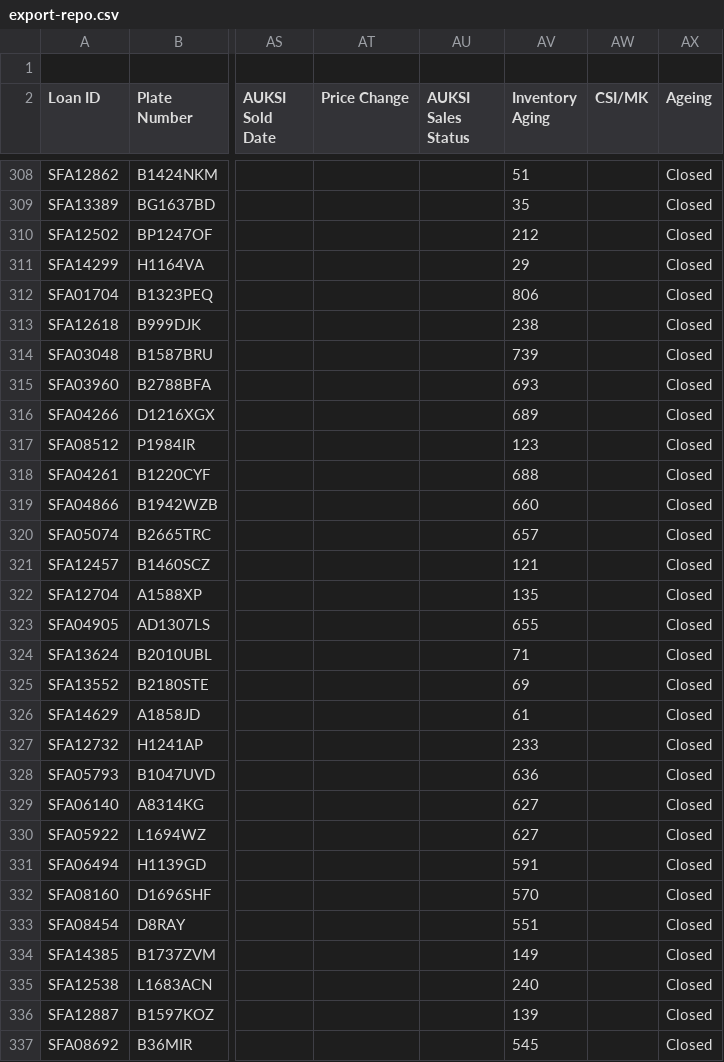
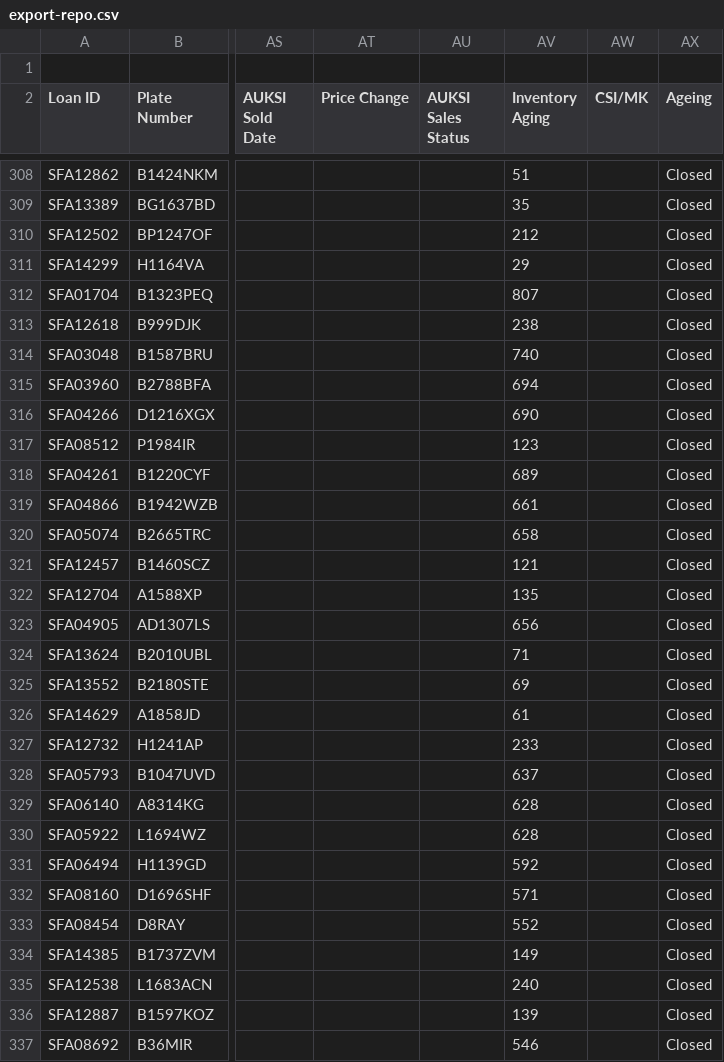
Before and after one commit to christopheryo-max/ens, a CSV file: data-E&S/export-repo.csv, drawn as a sheet; only a part is shown, gaps mark what is left out; the diff covers the shown part only; the diff names each change by its address in the sheet, - before the commit and + after, or states it on an @@ line.

Commit message:
Auto-export from Google Sheets — 2026-10-20T17:24:14.228Z

```diff
--- a/data-E&S/export-repo.csv
+++ b/data-E&S/export-repo.csv
-AV312 (Inventory Aging): 806
+AV312 (Inventory Aging): 807
-AV314 (Inventory Aging): 739
+AV314 (Inventory Aging): 740
-AV315 (Inventory Aging): 693
+AV315 (Inventory Aging): 694
-AV316 (Inventory Aging): 689
+AV316 (Inventory Aging): 690
-AV318 (Inventory Aging): 688
+AV318 (Inventory Aging): 689
-AV319 (Inventory Aging): 660
+AV319 (Inventory Aging): 661
-AV320 (Inventory Aging): 657
+AV320 (Inventory Aging): 658
-AV323 (Inventory Aging): 655
+AV323 (Inventory Aging): 656
-AV328 (Inventory Aging): 636
+AV328 (Inventory Aging): 637
-AV329:AV330 (Inventory Aging): 627
+AV329:AV330 (Inventory Aging): 628
-AV331 (Inventory Aging): 591
+AV331 (Inventory Aging): 592
-AV332 (Inventory Aging): 570
+AV332 (Inventory Aging): 571
-AV333 (Inventory Aging): 551
+AV333 (Inventory Aging): 552
-AV337 (Inventory Aging): 545
+AV337 (Inventory Aging): 546
```
Also changed, not shown: 23 edited cells elsewhere in this file.
